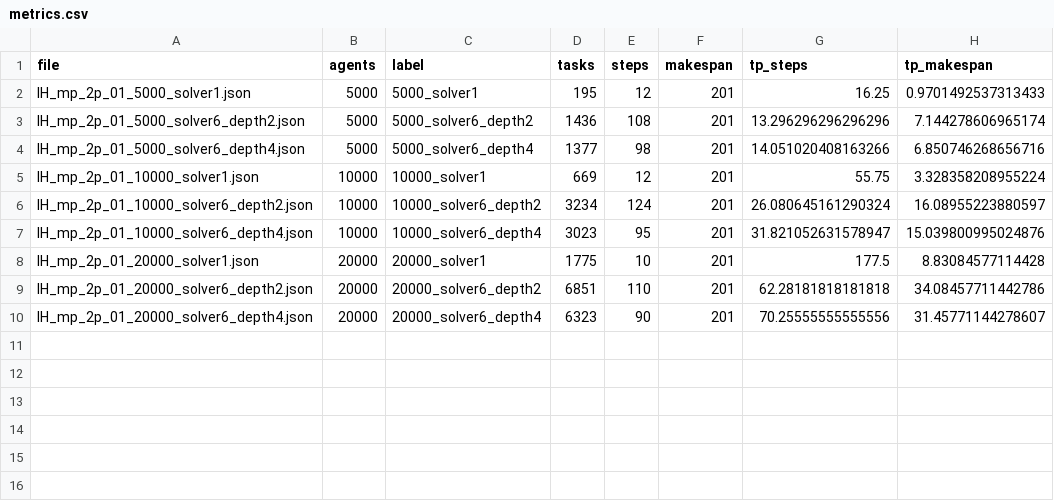
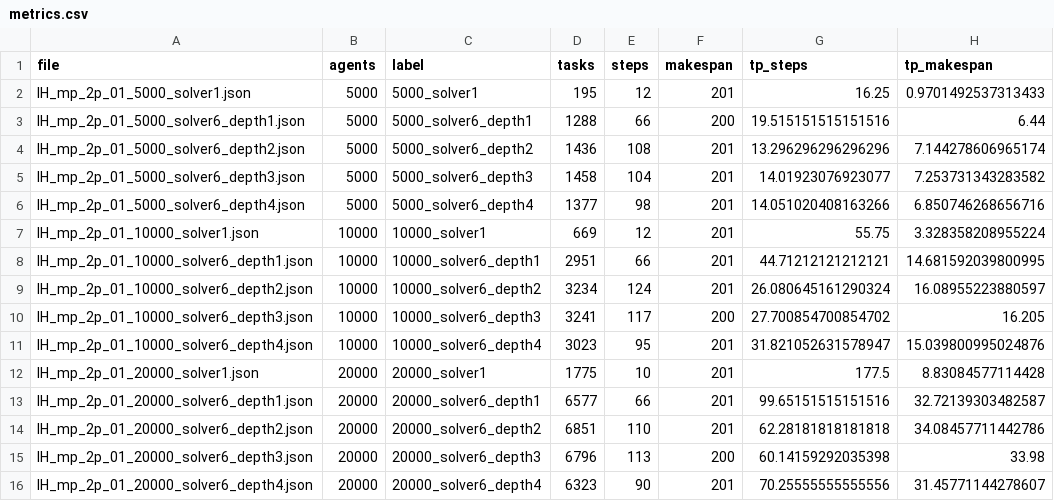
Before and after one commit to AveryZC14/MAPD-Honours, a CSV file: outputs/IH_mp_2p_01_solver_comparison/metrics.csv, drawn as a sheet; the diff names each change by its address in the sheet, - before the commit and + after, or states it on an @@ line.

Commit message:
fix solver 6 guide paths, validate, create visualiser

```diff
--- a/outputs/IH_mp_2p_01_solver_comparison/metrics.csv
+++ b/outputs/IH_mp_2p_01_solver_comparison/metrics.csv
+row 3: IH_mp_2p_01_5000_solver6_depth1.json | 5000 | 5000_solver6_depth1 | 1288 | 66 | 200 | 19.515151515151516 | 6.44
+row 5: IH_mp_2p_01_5000_solver6_depth3.json | 5000 | 5000_solver6_depth3 | 1458 | 104 | 201 | 14.01923076923077 | 7.253731343283582
+row 8: IH_mp_2p_01_10000_solver6_depth1.json | 10000 | 10000_solver6_depth1 | 2951 | 66 | 201 | 44.71212121212121 | 14.681592039800995
+row 10: IH_mp_2p_01_10000_solver6_depth3.json | 10000 | 10000_solver6_depth3 | 3241 | 117 | 200 | 27.700854700854702 | 16.205
+row 13: IH_mp_2p_01_20000_solver6_depth1.json | 20000 | 20000_solver6_depth1 | 6577 | 66 | 201 | 99.65151515151516 | 32.72139303482587
+row 15: IH_mp_2p_01_20000_solver6_depth3.json | 20000 | 20000_solver6_depth3 | 6796 | 113 | 200 | 60.14159292035398 | 33.98
```
Also changed, not shown: 37 other files.
